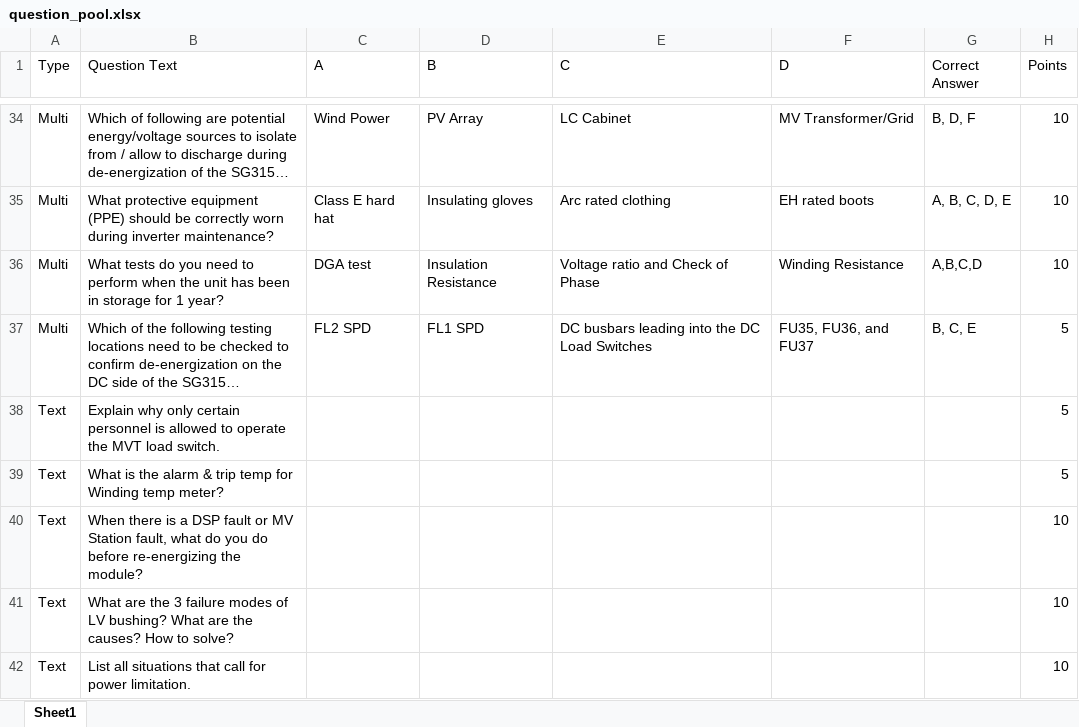
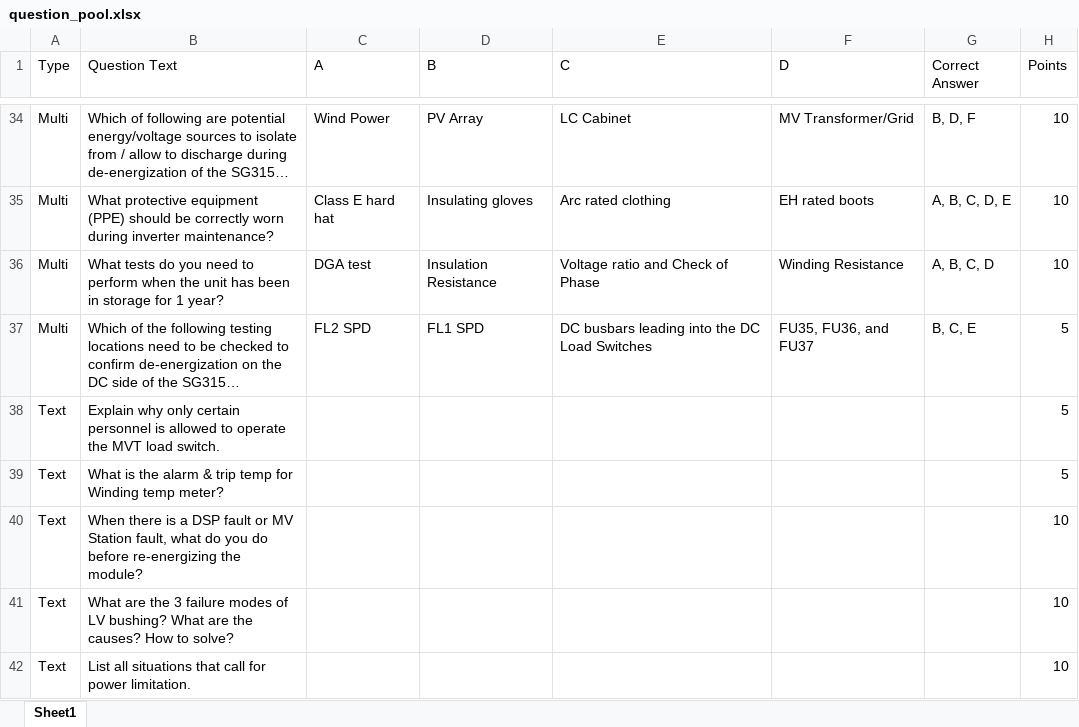
Before and after one commit to BowenHe1/Sungrow-Quiz-App, an Excel workbook: question_pool.xlsx, sheet Sheet1, drawn as a sheet; only a part is shown, gaps mark what is left out; long unchanged cells end in …; values as stored, in another font and other column widths than the file's, no borders; the diff names each change by its address in the sheet, - before the commit and + after, or states it on an @@ line.

Commit message:
change the multiple question answer bank structure and added a success page at the end of submission

```diff
--- a/question_pool.xlsx (sheet Sheet1)
+++ b/question_pool.xlsx (sheet Sheet1)
-G36 (Correct Answer): A,B,C,D
+G36 (Correct Answer): A, B, C, D
```
Also changed, not shown: 1 other file.
